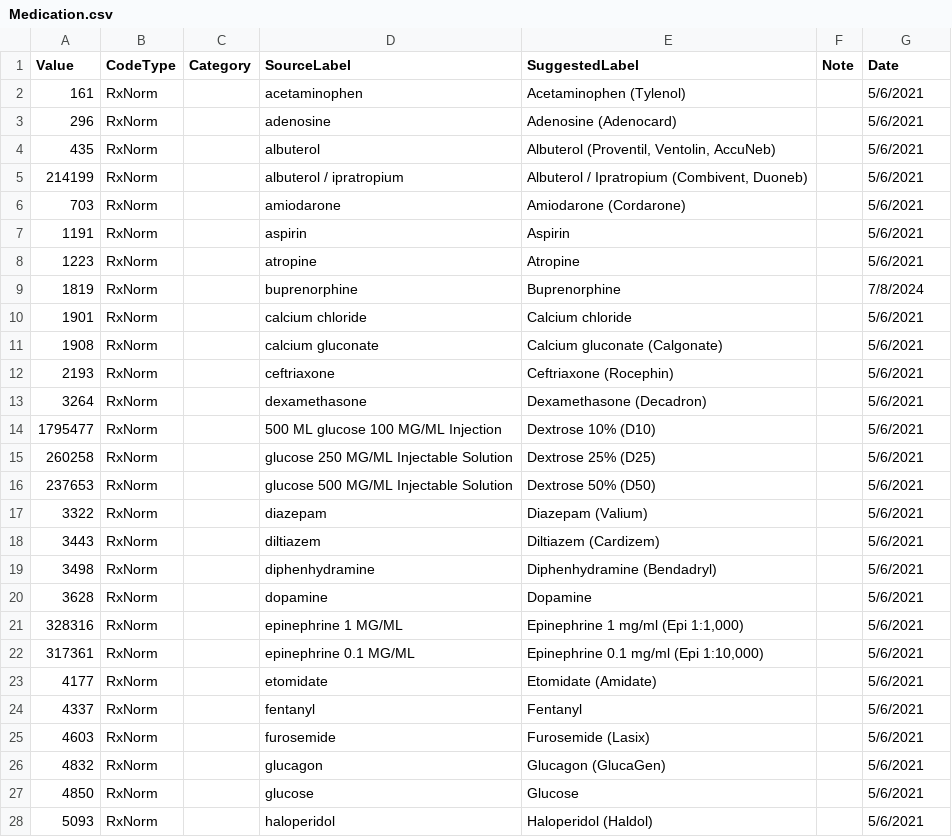
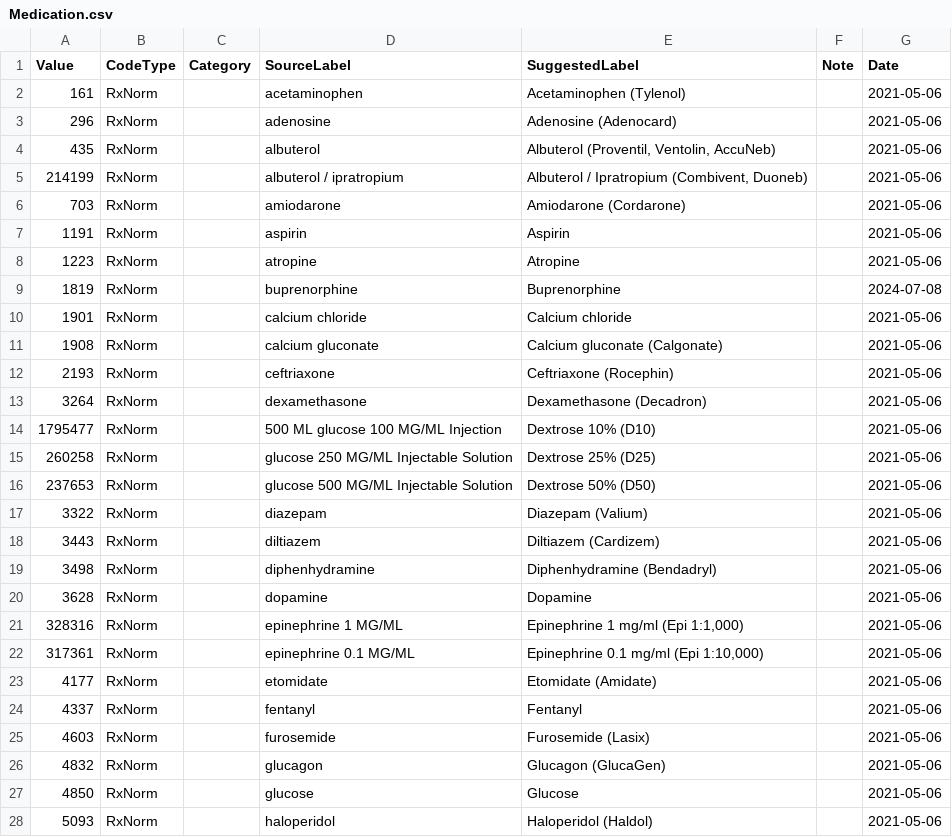
Before and after one commit to peakresponse/nemsis_public, a CSV file: DefinedLists/Medication/Medication.csv, drawn as a sheet; only a part is shown; the diff covers the shown part only.

```diff
--- a/DefinedLists/Medication/Medication.csv
+++ b/DefinedLists/Medication/Medication.csv
@@ -2,27 +2,27 @@ Value,CodeType,Category,SourceLabel,SuggestedLabel,Note,Date
-161,RxNorm,,acetaminophen,Acetaminophen (Tylenol),,5/6/2021
-296,RxNorm,,adenosine,Adenosine (Adenocard),,5/6/2021
-435,RxNorm,,albuterol,"Albuterol (Proventil, Ventolin, AccuNeb)",,5/6/2021
-214199,RxNorm,,albuterol / ipratropium,"Albuterol / Ipratropium (Combivent, Duoneb)",,5/6/2021
-703,RxNorm,,amiodarone,Amiodarone (Cordarone),,5/6/2021
-1191,RxNorm,,aspirin,Aspirin,,5/6/2021
-1223,RxNorm,,atropine,Atropine,,5/6/2021
-1819,RxNorm,,buprenorphine,Buprenorphine,,7/8/2024
-1901,RxNorm,,calcium chloride,Calcium chloride,,5/6/2021
-1908,RxNorm,,calcium gluconate,Calcium gluconate (Calgonate),,5/6/2021
-2193,RxNorm,,ceftriaxone,Ceftriaxone (Rocephin),,5/6/2021
-3264,RxNorm,,dexamethasone,Dexamethasone (Decadron),,5/6/2021
-1795477,RxNorm,,500 ML glucose 100 MG/ML Injection,Dextrose 10% (D10),,5/6/2021
-260258,RxNorm,,glucose 250 MG/ML Injectable Solution,Dextrose 25% (D25),,5/6/2021
-237653,RxNorm,,glucose 500 MG/ML Injectable Solution,Dextrose 50% (D50),,5/6/2021
-3322,RxNorm,,diazepam,Diazepam (Valium),,5/6/2021
-3443,RxNorm,,diltiazem,Diltiazem (Cardizem),,5/6/2021
-3498,RxNorm,,diphenhydramine,Diphenhydramine (Bendadryl),,5/6/2021
-3628,RxNorm,,dopamine,Dopamine,,5/6/2021
-328316,RxNorm,,epinephrine 1 MG/ML,"Epinephrine 1 mg/ml (Epi 1:1,000)",,5/6/2021
-317361,RxNorm,,epinephrine 0.1 MG/ML,"Epinephrine 0.1 mg/ml (Epi 1:10,000)",,5/6/2021
-4177,RxNorm,,etomidate,Etomidate (Amidate),,5/6/2021
-4337,RxNorm,,fentanyl,Fentanyl,,5/6/2021
-4603,RxNorm,,furosemide,Furosemide (Lasix),,5/6/2021
-4832,RxNorm,,glucagon,Glucagon (GlucaGen),,5/6/2021
-4850,RxNorm,,glucose,Glucose,,5/6/2021
-5093,RxNorm,,haloperidol,Haloperidol (Haldol),,5/6/2021
+"161","RxNorm","","acetaminophen","Acetaminophen (Tylenol)","","2021-05-06",
+"296","RxNorm","","adenosine","Adenosine (Adenocard)","","2021-05-06",
+"435","RxNorm","","albuterol","Albuterol (Proventil, Ventolin, AccuNeb)","","2021-05-06",
+"214199","RxNorm","","albuterol / ipratropium","Albuterol / Ipratropium (Combivent, Duoneb)","","2021-05-06",
+"703","RxNorm","","amiodarone","Amiodarone (Cordarone)","","2021-05-06",
+"1191","RxNorm","","aspirin","Aspirin","","2021-05-06",
+"1223","RxNorm","","atropine","Atropine","","2021-05-06",
+"1819","RxNorm","","buprenorphine","Buprenorphine","","2024-07-08",
+"1901","RxNorm","","calcium chloride","Calcium chloride","","2021-05-06",
+"1908","RxNorm","","calcium gluconate","Calcium gluconate (Calgonate)","","2021-05-06",
+"2193","RxNorm","","ceftriaxone","Ceftriaxone (Rocephin)","","2021-05-06",
+"3264","RxNorm","","dexamethasone","Dexamethasone (Decadron)","","2021-05-06",
+"1795477","RxNorm","","500 ML glucose 100 MG/ML Injection","Dextrose 10% (D10)","","2021-05-06",
+"260258","RxNorm","","glucose 250 MG/ML Injectable Solution","Dextrose 25% (D25)","","2021-05-06",
+"237653","RxNorm","","glucose 500 MG/ML Injectable Solution","Dextrose 50% (D50)","","2021-05-06",
+"3322","RxNorm","","diazepam","Diazepam (Valium)","","2021-05-06",
+"3443","RxNorm","","diltiazem","Diltiazem (Cardizem)","","2021-05-06",
+"3498","RxNorm","","diphenhydramine","Diphenhydramine (Bendadryl)","","2021-05-06",
+"3628","RxNorm","","dopamine","Dopamine","","2021-05-06",
+"328316","RxNorm","","epinephrine 1 MG/ML","Epinephrine 1 mg/ml (Epi 1:1,000)","","2021-05-06",
+"317361","RxNorm","","epinephrine 0.1 MG/ML","Epinephrine 0.1 mg/ml (Epi 1:10,000)","","2021-05-06",
+"4177","RxNorm","","etomidate","Etomidate (Amidate)","","2021-05-06",
+"4337","RxNorm","","fentanyl","Fentanyl","","2021-05-06",
+"4603","RxNorm","","furosemide","Furosemide (Lasix)","","2021-05-06",
+"4832","RxNorm","","glucagon","Glucagon (GlucaGen)","","2021-05-06",
+"4850","RxNorm","","glucose","Glucose","","2021-05-06",
+"5093","RxNorm","","haloperidol","Haloperidol (Haldol)","","2021-05-06",
```
Also changed, not shown: 43 edited cells elsewhere in this file, DefinedLists/CauseOfInjury/CauseOfInjury.csv, 12 other files.
